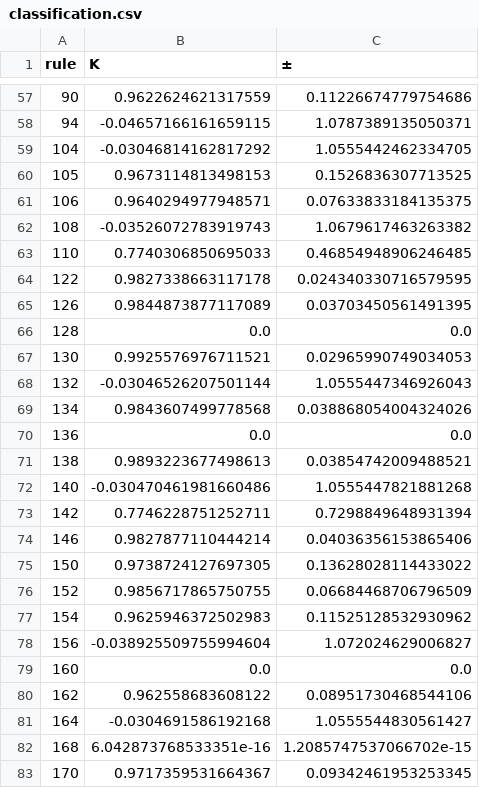
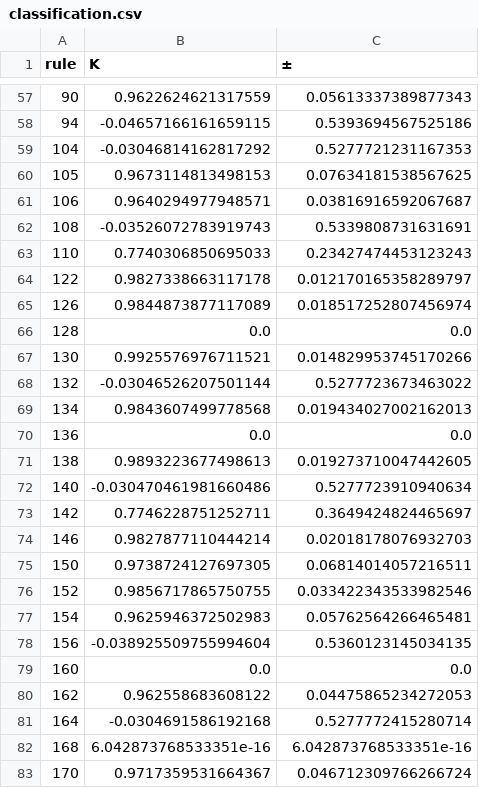
Before and after one commit to mohammedterryjack/0-1Test, a CSV file: results/classification.csv, drawn as a sheet; only a part is shown, gaps mark what is left out; the diff covers the shown part only.

```diff
--- a/results/classification.csv
+++ b/results/classification.csv
@@ -57,27 +57,27 @@ rule,K,±
-90,0.9622624621317559,0.11226674779754686
-94,-0.04657166161659115,1.0787389135050371
-104,-0.03046814162817292,1.0555442462334705
-105,0.9673114813498153,0.1526836307713525
-106,0.9640294977948571,0.07633833184135375
-108,-0.03526072783919743,1.0679617463263382
-110,0.7740306850695033,0.46854948906246485
-122,0.9827338663117178,0.024340330716579595
-126,0.9844873877117089,0.03703450561491395
+90,0.9622624621317559,0.05613337389877343
+94,-0.04657166161659115,0.5393694567525186
+104,-0.03046814162817292,0.5277721231167353
+105,0.9673114813498153,0.07634181538567625
+106,0.9640294977948571,0.03816916592067687
+108,-0.03526072783919743,0.5339808731631691
+110,0.7740306850695033,0.23427474453123243
+122,0.9827338663117178,0.012170165358289797
+126,0.9844873877117089,0.018517252807456974
 128,0.0,0.0
-130,0.9925576976711521,0.02965990749034053
-132,-0.03046526207501144,1.0555447346926043
-134,0.9843607499778568,0.038868054004324026
+130,0.9925576976711521,0.014829953745170266
+132,-0.03046526207501144,0.5277723673463022
+134,0.9843607499778568,0.019434027002162013
 136,0.0,0.0
-138,0.9893223677498613,0.03854742009488521
-140,-0.030470461981660486,1.0555447821881268
-142,0.7746228751252711,0.7298849648931394
-146,0.9827877110444214,0.04036356153865406
-150,0.9738724127697305,0.13628028114433022
-152,0.9856717865750755,0.06684468706796509
-154,0.9625946372502983,0.11525128532930962
-156,-0.038925509755994604,1.072024629006827
+138,0.9893223677498613,0.019273710047442605
+140,-0.030470461981660486,0.5277723910940634
+142,0.7746228751252711,0.3649424824465697
+146,0.9827877110444214,0.02018178076932703
+150,0.9738724127697305,0.06814014057216511
+152,0.9856717865750755,0.033422343533982546
+154,0.9625946372502983,0.05762564266465481
+156,-0.038925509755994604,0.5360123145034135
 160,0.0,0.0
-162,0.962558683608122,0.08951730468544106
-164,-0.0304691586192168,1.0555544830561427
-168,6.042873768533351e-16,1.2085747537066702e-15
-170,0.9717359531664367,0.09342461953253345
+162,0.962558683608122,0.04475865234272053
+164,-0.0304691586192168,0.5277772415280714
+168,6.042873768533351e-16,6.042873768533351e-16
+170,0.9717359531664367,0.046712309766266724
```
Also changed, not shown: 57 edited cells elsewhere in this file.
